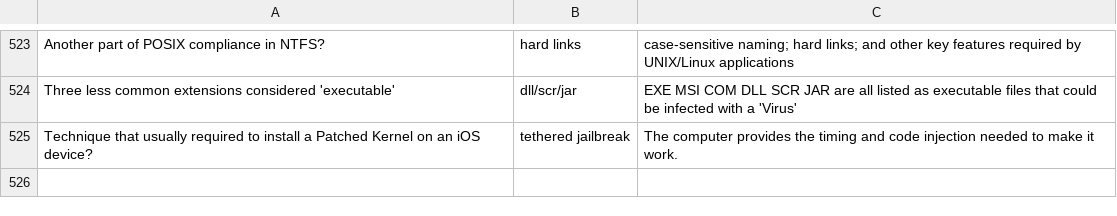
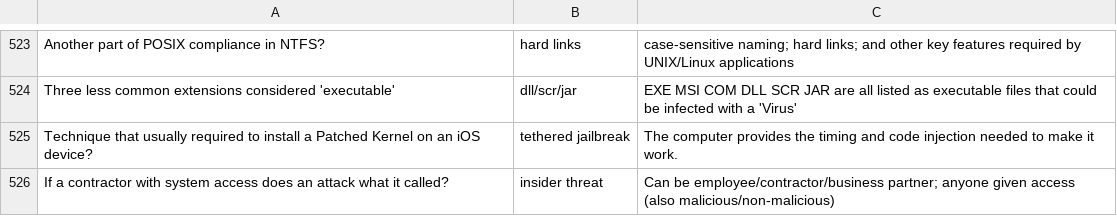
Before and after one commit to basinx/MemoryGame, a CSV file: questions.csv, drawn as a sheet; only a part is shown, gaps mark what is left out; the diff names each change by its address in the sheet, - before the commit and + after, or states it on an @@ line.

Commit message:
go

```diff
--- a/questions.csv
+++ b/questions.csv
+row 526: If a contractor with system access does an attack what it called? | insider threat | Can be employee/contractor/business partner; anyone given access (also malicious/non-malicious)
```
